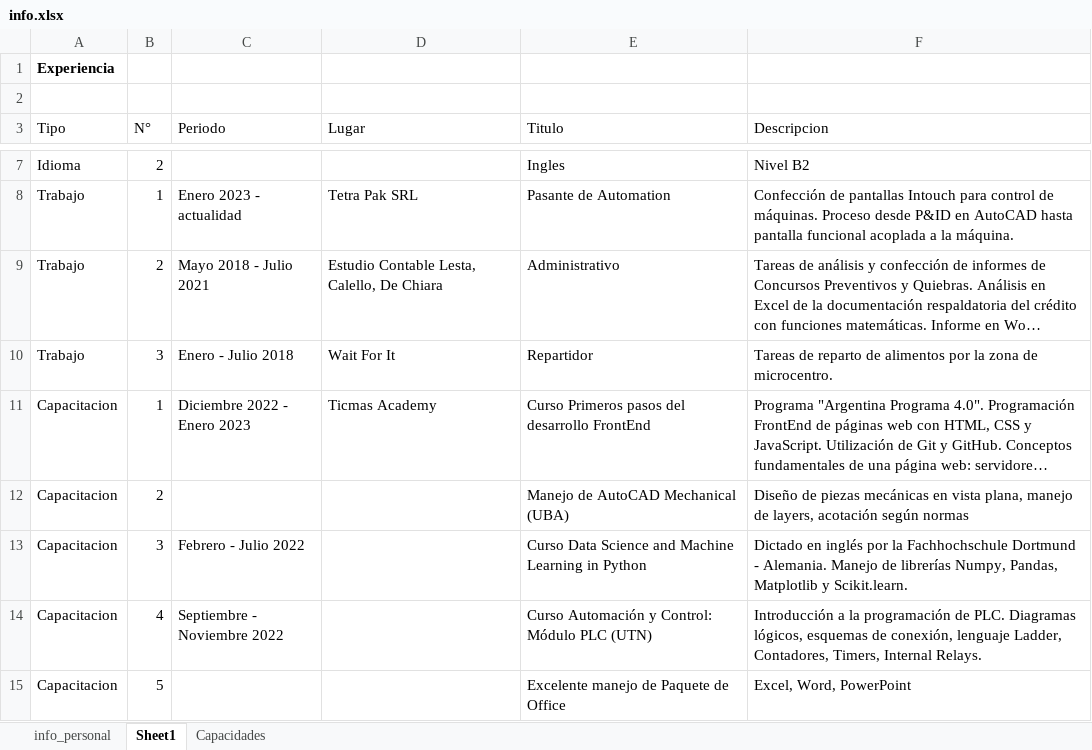
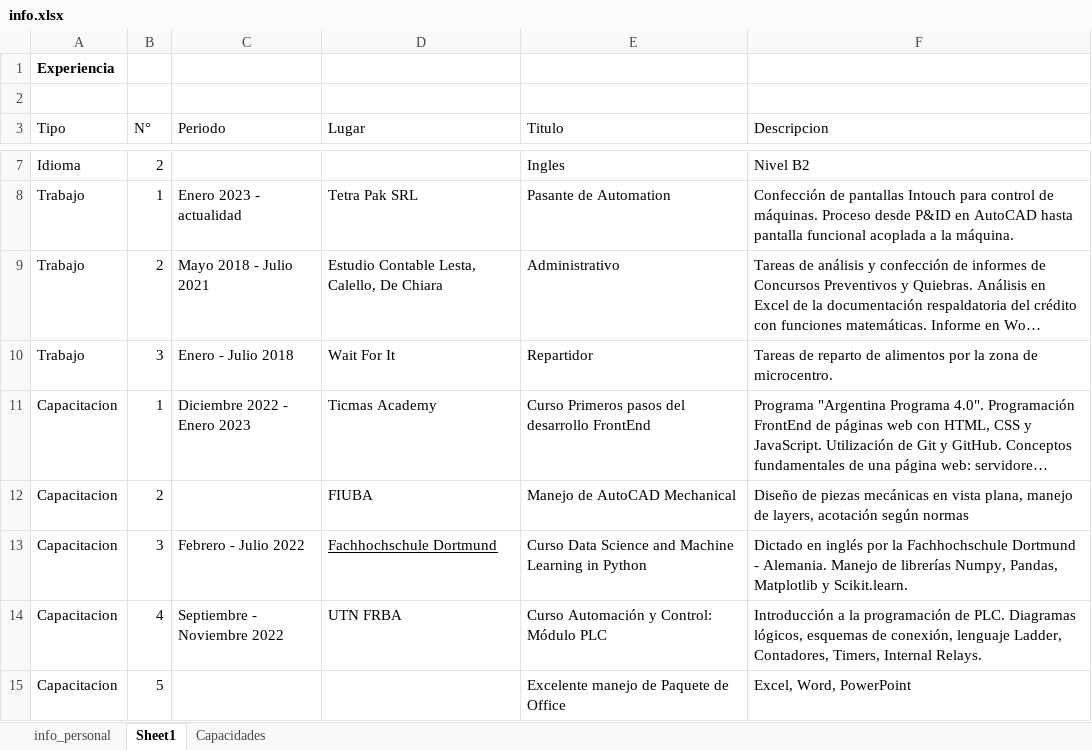
Before and after one commit to juampiquijano/Proyecto_CV, an Excel workbook: info.xlsx, sheet Sheet1, drawn as a sheet; only a part is shown, gaps mark what is left out; long unchanged cells end in …; values as stored, in another font and other column widths than the file's, no borders; table styles not drawn; the diff names each change by its address in the sheet, - before the commit and + after, or states it on an @@ line.

```diff
--- a/info.xlsx (sheet Sheet1)
+++ b/info.xlsx (sheet Sheet1)
-D12 (Lugar): (empty)
+D12 (Lugar): FIUBA
-E12 (Titulo): Manejo de AutoCAD Mechanical (UBA)
+E12 (Titulo): Manejo de AutoCAD Mechanical
-D13 (Lugar): (empty)
+D13 (Lugar): Fachhochschule Dortmund
-D14 (Lugar): (empty)
+D14 (Lugar): UTN FRBA
-E14 (Titulo): Curso Automación y Control: Módulo PLC (UTN)
+E14 (Titulo): Curso Automación y Control: Módulo PLC
```
Also changed, not shown: sheet Capacidades, sheet info_personal, 1 other file.
